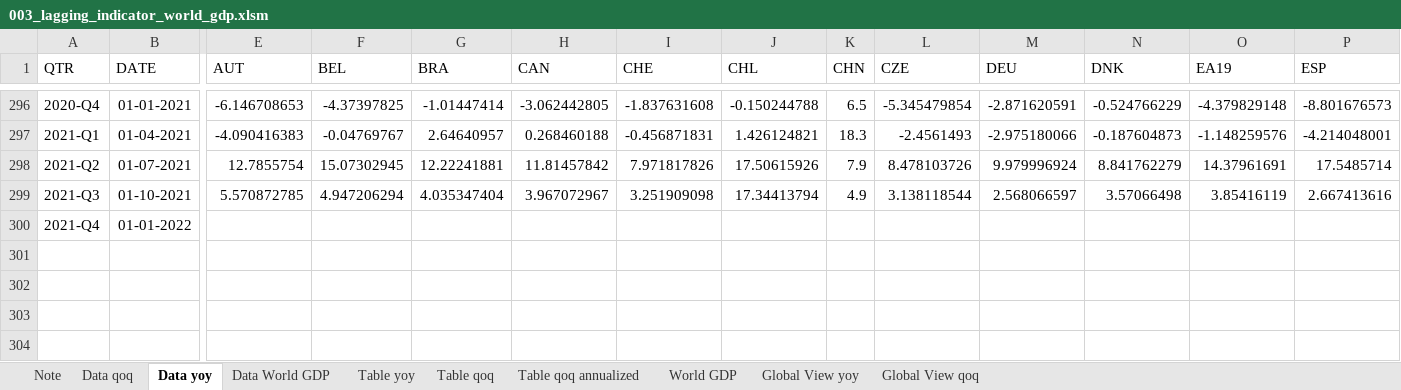
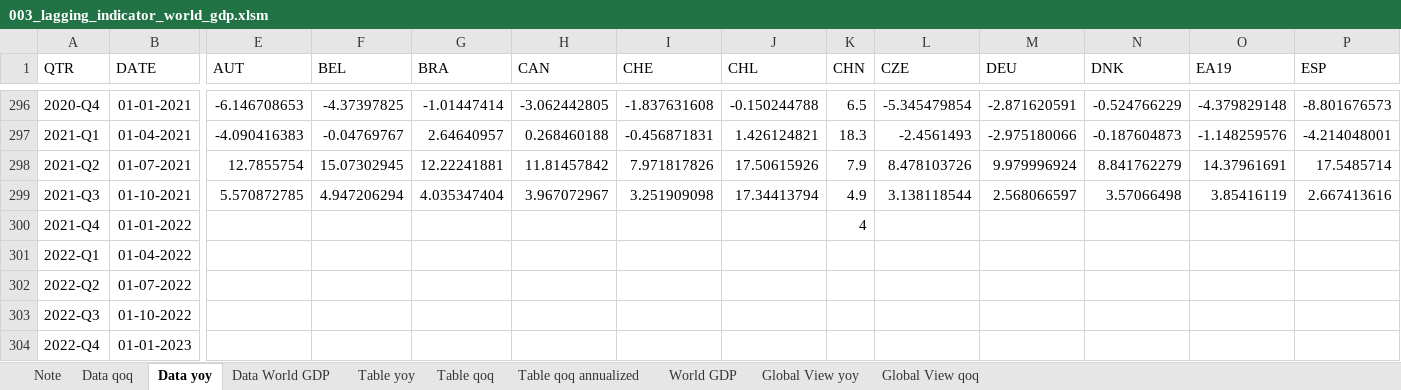
Before and after one commit to markjm5/portfoliomanagement, an Excel workbook: trading_excel_files/01_lagging_coincident_indicators/003_lagging_indicator_world_gdp.xlsm, sheet Data yoy, drawn as a sheet; only a part is shown, gaps mark what is left out; values as stored, in another font and other column widths than the file's, no borders; rows hold the shown columns only; the diff names each change by its address in the sheet, - before the commit and + after, or states it on an @@ line.

```diff
--- a/trading_excel_files/01_lagging_coincident_indicators/003_lagging_indicator_world_gdp.xlsm (sheet Data yoy)
+++ b/trading_excel_files/01_lagging_coincident_indicators/003_lagging_indicator_world_gdp.xlsm (sheet Data yoy)
-K300 (CHN): (empty)
+K300 (CHN): 4
+row 301: 2022-Q1 | 01-04-2022
+row 302: 2022-Q2 | 01-07-2022
+row 303: 2022-Q3 | 01-10-2022
+row 304: 2022-Q4 | 01-01-2023
```
Also changed, not shown: sheet Table yoy, sheet Table qoq, sheet Table qoq annualized, sheet Global View qoq, sheet Global View yoy, sheet Data World GDP, 2 more sheets, hidden cells, charts or pictures, trading_excel_files/01_lagging_coincident_indicators/002_lagging_indicator_us_gdp.xlsm, trading_excel_files/01_lagging_coincident_indicators/005_Lagging_Indicator_Job_Market_US_World.xlsm, 11 other files.
